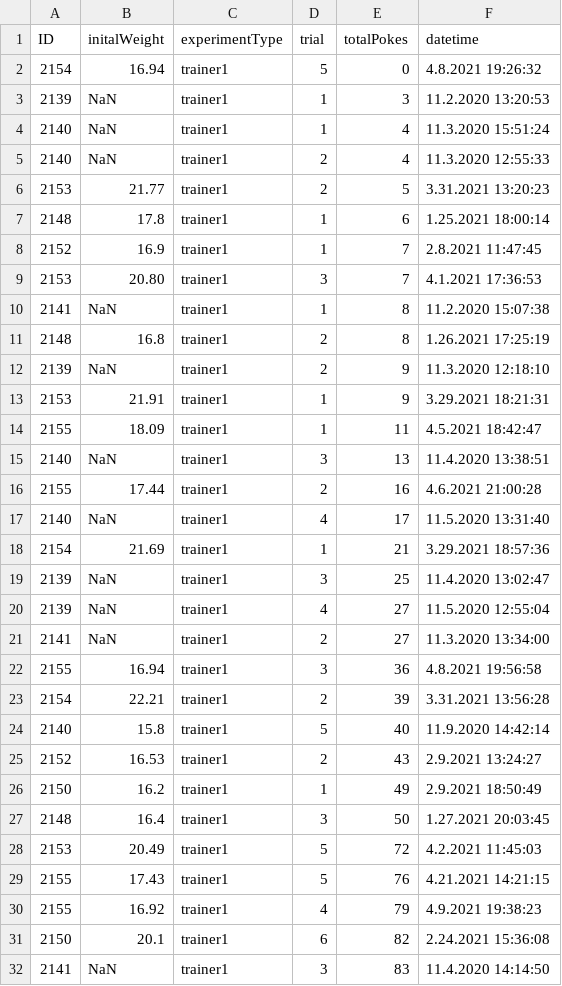
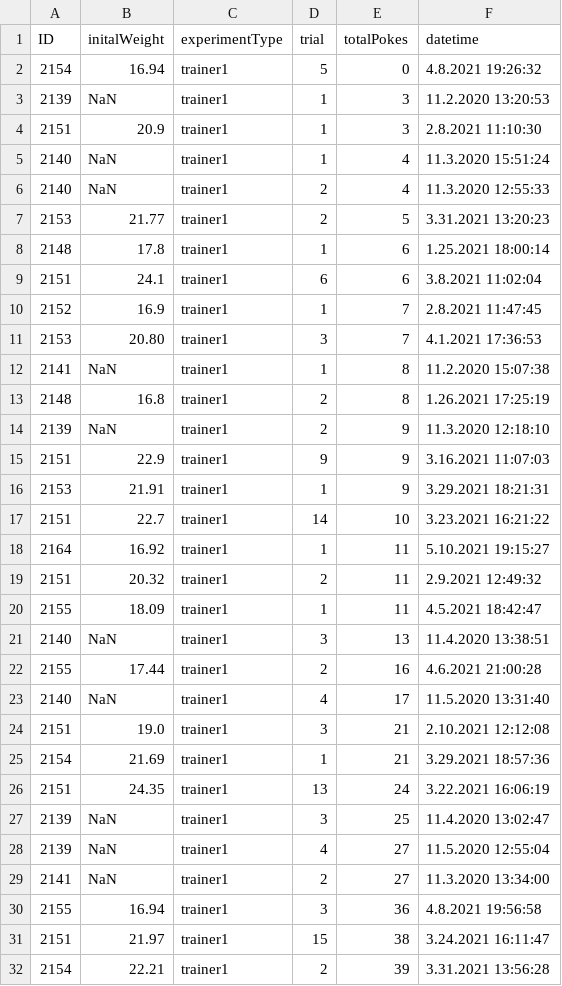
Before and after one commit to civond/FMON_DataManagement, a CSV file: T1_FMON_performanceData.csv, drawn as a sheet; only a part is shown; the shorter side is filled out with more unchanged rows; the diff covers the shown part only; the diff names each change by its address in the sheet, - before the commit and + after, or states it on an @@ line.

```diff
--- a/T1_FMON_performanceData.csv
+++ b/T1_FMON_performanceData.csv
+row 4: 2151 | 20.9 | trainer1 | 1 | 3 | 2.8.2021 11:10:30
+row 9: 2151 | 24.1 | trainer1 | 6 | 6 | 3.8.2021 11:02:04
+row 15: 2151 | 22.9 | trainer1 | 9 | 9 | 3.16.2021 11:07:03
+row 17: 2151 | 22.7 | trainer1 | 14 | 10 | 3.23.2021 16:21:22
+row 18: 2164 | 16.92 | trainer1 | 1 | 11 | 5.10.2021 19:15:27
+row 19: 2151 | 20.32 | trainer1 | 2 | 11 | 2.9.2021 12:49:32
+row 24: 2151 | 19.0 | trainer1 | 3 | 21 | 2.10.2021 12:12:08
+row 26: 2151 | 24.35 | trainer1 | 13 | 24 | 3.22.2021 16:06:19
+row 31: 2151 | 21.97 | trainer1 | 15 | 38 | 3.24.2021 16:11:47
```
Also changed, not shown: 8 added rows elsewhere in this file, FMON_performanceData.csv, 10 other files.
